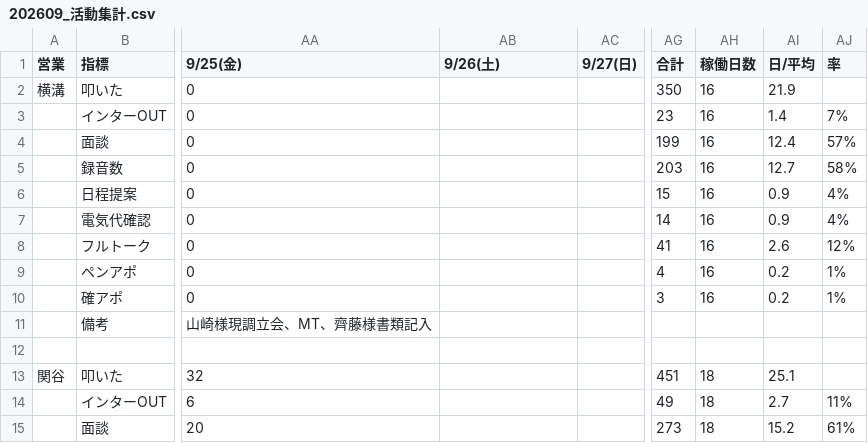
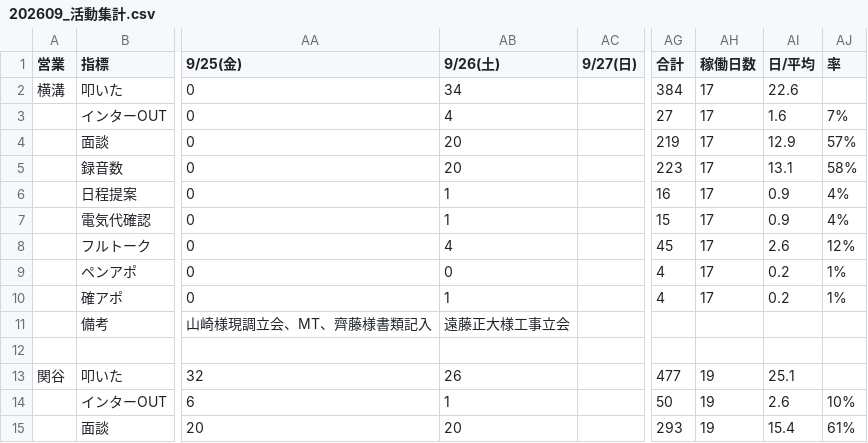
Before and after one commit to shuhei-mori/eiko-report, a CSV file: 202609_活動集計.csv, drawn as a sheet; only a part is shown, gaps mark what is left out; the diff covers the shown part only; the diff names each change by its address in the sheet, - before the commit and + after, or states it on an @@ line.

```diff
--- a/202609_活動集計.csv
+++ b/202609_活動集計.csv
-AB2 (9/26(土)): (empty)
+AB2 (9/26(土)): 34
-AG2 (合計): 350
+AG2 (合計): 384
-AH2:AH10 (稼働日数): 16
+AH2:AH10 (稼働日数): 17
-AI2 (日/平均): 21.9
+AI2 (日/平均): 22.6
-AB3 (9/26(土)): (empty)
+AB3 (9/26(土)): 4
-AG3 (合計): 23
+AG3 (合計): 27
-AI3 (日/平均): 1.4
+AI3 (日/平均): 1.6
-AB4:AB5 (9/26(土)): (empty)
+AB4:AB5 (9/26(土)): 20
-AG4 (合計): 199
+AG4 (合計): 219
-AI4 (日/平均): 12.4
+AI4 (日/平均): 12.9
-AG5 (合計): 203
+AG5 (合計): 223
-AI5 (日/平均): 12.7
+AI5 (日/平均): 13.1
-AB6:AB7 (9/26(土)): (empty)
+AB6:AB7 (9/26(土)): 1
-AG6 (合計): 15
+AG6 (合計): 16
-AG7 (合計): 14
+AG7 (合計): 15
-AB8 (9/26(土)): (empty)
+AB8 (9/26(土)): 4
-AG8 (合計): 41
+AG8 (合計): 45
-AB9 (9/26(土)): (empty)
+AB9 (9/26(土)): 0
-AB10 (9/26(土)): (empty)
+AB10 (9/26(土)): 1
-AG10 (合計): 3
+AG10 (合計): 4
-AB11 (9/26(土)): (empty)
+AB11 (9/26(土)): 遠藤正大様工事立会
-AB13 (9/26(土)): (empty)
+AB13 (9/26(土)): 26
-AG13 (合計): 451
+AG13 (合計): 477
-AH13:AH15 (稼働日数): 18
+AH13:AH15 (稼働日数): 19
-AB14 (9/26(土)): (empty)
+AB14 (9/26(土)): 1
-AG14 (合計): 49
+AG14 (合計): 50
-AI14 (日/平均): 2.7
+AI14 (日/平均): 2.6
-AJ14 (率): 11%
+AJ14 (率): 10%
-AB15 (9/26(土)): (empty)
+AB15 (9/26(土)): 20
-AG15 (合計): 273
+AG15 (合計): 293
-AI15 (日/平均): 15.2
+AI15 (日/平均): 15.4
```
Also changed, not shown: 87 edited cells elsewhere in this file, 202609_活動集計_逆.csv, katsudou.csv, 12 other files.
